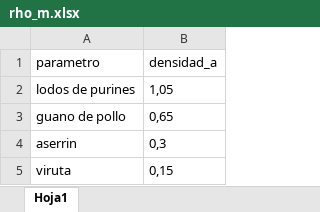
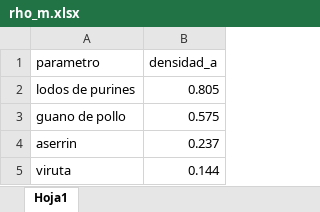
Before and after one commit to mmaartinn/proyecto-opti, an Excel workbook: Instancias Excel/rho_m.xlsx, sheet Hoja1, drawn as a sheet; values as stored, in another font and other column widths than the file's, no borders; the diff names each change by its address in the sheet, - before the commit and + after, or states it on an @@ line.

```diff
--- a/Instancias Excel/rho_m.xlsx (sheet Hoja1)
+++ b/Instancias Excel/rho_m.xlsx (sheet Hoja1)
-B2 (densidad_a): 1,05
+B2 (densidad_a): 0.805
-B3 (densidad_a): 0,65
+B3 (densidad_a): 0.575
-B4 (densidad_a): 0,3
+B4 (densidad_a): 0.237
-B5 (densidad_a): 0,15
+B5 (densidad_a): 0.144
```
Also changed, not shown: Instancias Excel/beta_max.xlsx, Instancias Excel/beta_min.xlsx, 23 other files.
